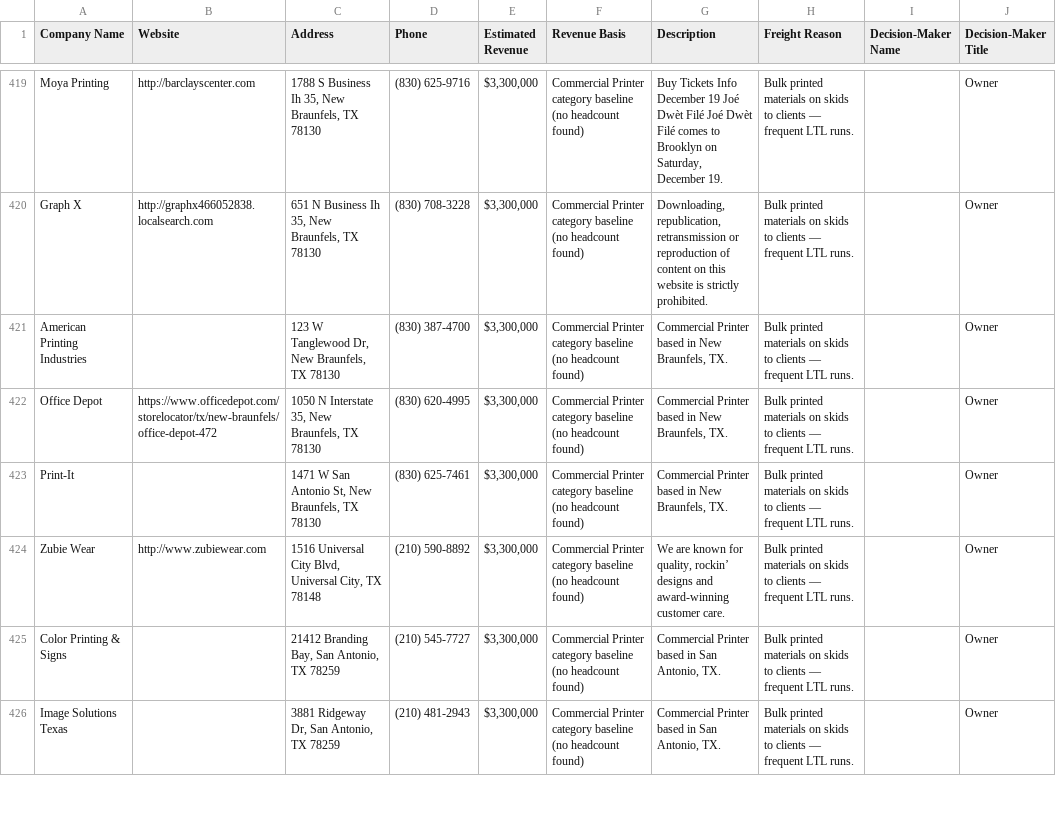
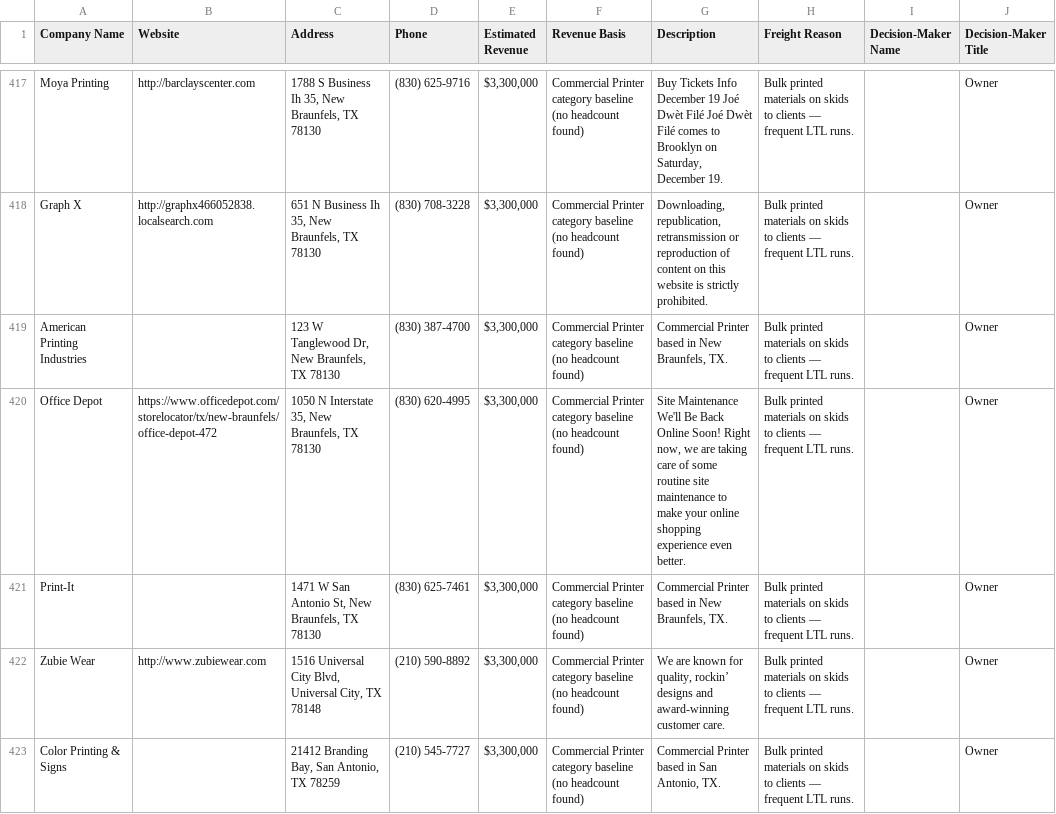
Before and after one commit to arthurval210-star/frequent-freight-2.5, a CSV file: exports/freight_leads_for_review.csv, drawn as a sheet; only a part is shown, gaps mark what is left out; the shorter side is filled out with more unchanged rows; addresses are those after the commit; the diff covers the shown part only; the diff names each change by its address in the sheet, - before the commit and + after, or states it on an @@ line.

```diff
--- a/exports/freight_leads_for_review.csv
+++ b/exports/freight_leads_for_review.csv
-G420 (Description): Commercial Printer based in New Braunfels, TX.
+G420 (Description): Site Maintenance We'll Be Back Online Soon! Right now, we are taking care of some routine site maintenance to make your online shopping experience even better.
```
Also changed, not shown: 6 added rows, 6 removed rows, 6 moved rows and 14 edited cells elsewhere in this file, 2 other files.
